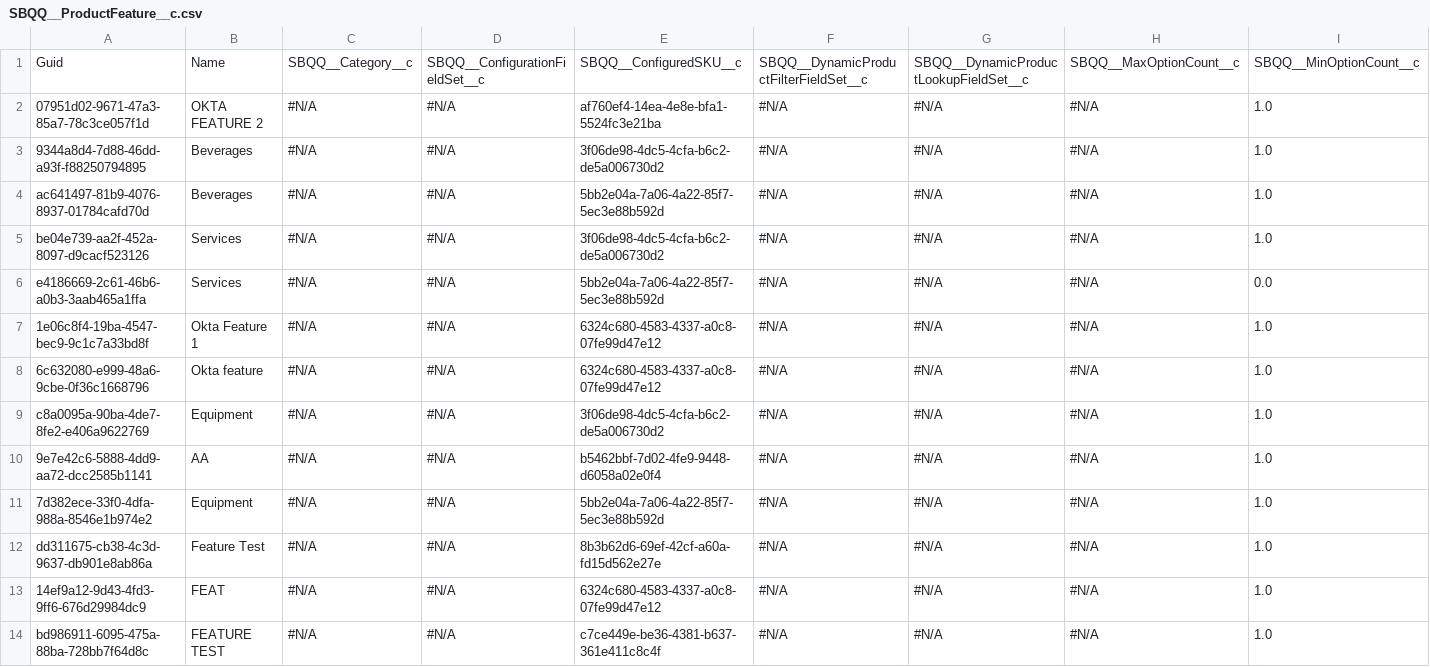
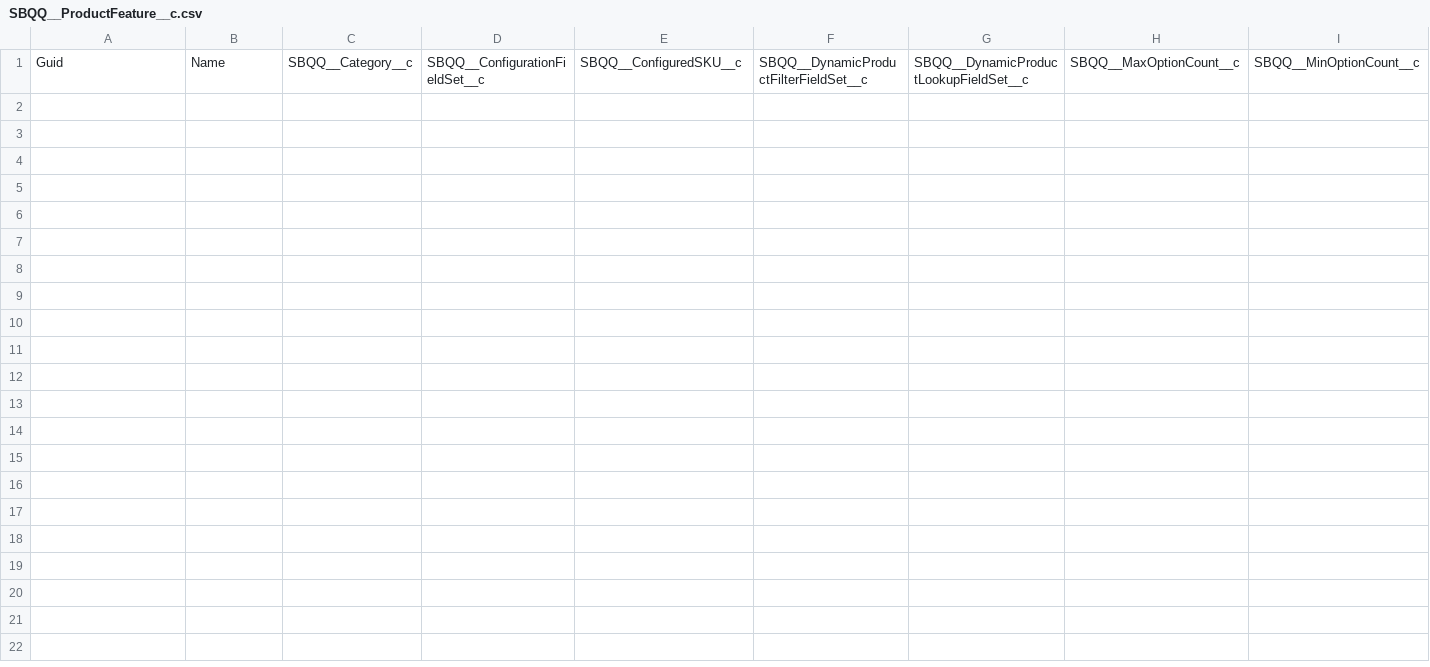
Before and after one commit to jjoannow/DEMO, a CSV file: data/SBQQ__ProductFeature__c.csv, drawn as a sheet; only a part is shown; rows hold the shown columns only; the diff names each change by its address in the sheet, - before the commit and + after, or states it on an @@ line.

Commit message:
8/13

```diff
--- a/data/SBQQ__ProductFeature__c.csv
+++ b/data/SBQQ__ProductFeature__c.csv
-row 2: 07951d02-9671-47a3-85a7-78c3ce057f1d | OKTA FEATURE 2 | #N/A | #N/A | af760ef4-14ea-4e8e-bfa1-5524fc3e21ba | #N/A | #N/A | #N/A | 1.0
-row 3: 9344a8d4-7d88-46dd-a93f-f88250794895 | Beverages | #N/A | #N/A | 3f06de98-4dc5-4cfa-b6c2-de5a006730d2 | #N/A | #N/A | #N/A | 1.0
-row 4: ac641497-81b9-4076-8937-01784cafd70d | Beverages | #N/A | #N/A | 5bb2e04a-7a06-4a22-85f7-5ec3e88b592d | #N/A | #N/A | #N/A | 1.0
-row 5: be04e739-aa2f-452a-8097-d9cacf523126 | Services | #N/A | #N/A | 3f06de98-4dc5-4cfa-b6c2-de5a006730d2 | #N/A | #N/A | #N/A | 1.0
-row 6: e4186669-2c61-46b6-a0b3-3aab465a1ffa | Services | #N/A | #N/A | 5bb2e04a-7a06-4a22-85f7-5ec3e88b592d | #N/A | #N/A | #N/A | 0.0
-row 7: 1e06c8f4-19ba-4547-bec9-9c1c7a33bd8f | Okta Feature 1 | #N/A | #N/A | 6324c680-4583-4337-a0c8-07fe99d47e12 | #N/A | #N/A | #N/A | 1.0
-row 8: 6c632080-e999-48a6-9cbe-0f36c1668796 | Okta feature | #N/A | #N/A | 6324c680-4583-4337-a0c8-07fe99d47e12 | #N/A | #N/A | #N/A | 1.0
-row 9: c8a0095a-90ba-4de7-8fe2-e406a9622769 | Equipment | #N/A | #N/A | 3f06de98-4dc5-4cfa-b6c2-de5a006730d2 | #N/A | #N/A | #N/A | 1.0
-row 10: 9e7e42c6-5888-4dd9-aa72-dcc2585b1141 | AA | #N/A | #N/A | b5462bbf-7d02-4fe9-9448-d6058a02e0f4 | #N/A | #N/A | #N/A | 1.0
-row 11: 7d382ece-33f0-4dfa-988a-8546e1b974e2 | Equipment | #N/A | #N/A | 5bb2e04a-7a06-4a22-85f7-5ec3e88b592d | #N/A | #N/A | #N/A | 1.0
-row 12: dd311675-cb38-4c3d-9637-db901e8ab86a | Feature Test | #N/A | #N/A | 8b3b62d6-69ef-42cf-a60a-fd15d562e27e | #N/A | #N/A | #N/A | 1.0
-row 13: 14ef9a12-9d43-4fd3-9ff6-676d29984dc9 | FEAT | #N/A | #N/A | 6324c680-4583-4337-a0c8-07fe99d47e12 | #N/A | #N/A | #N/A | 1.0
-row 14: bd986911-6095-475a-88ba-728bb7f64d8c | FEATURE TEST | #N/A | #N/A | c7ce449e-be36-4381-b637-361e411c8c4f | #N/A | #N/A | #N/A | 1.0
```
